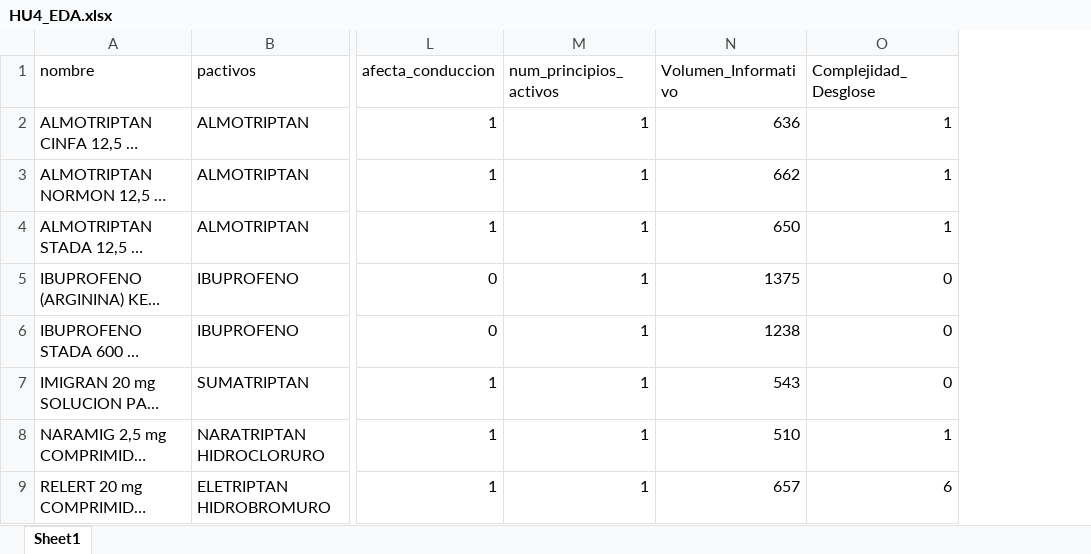
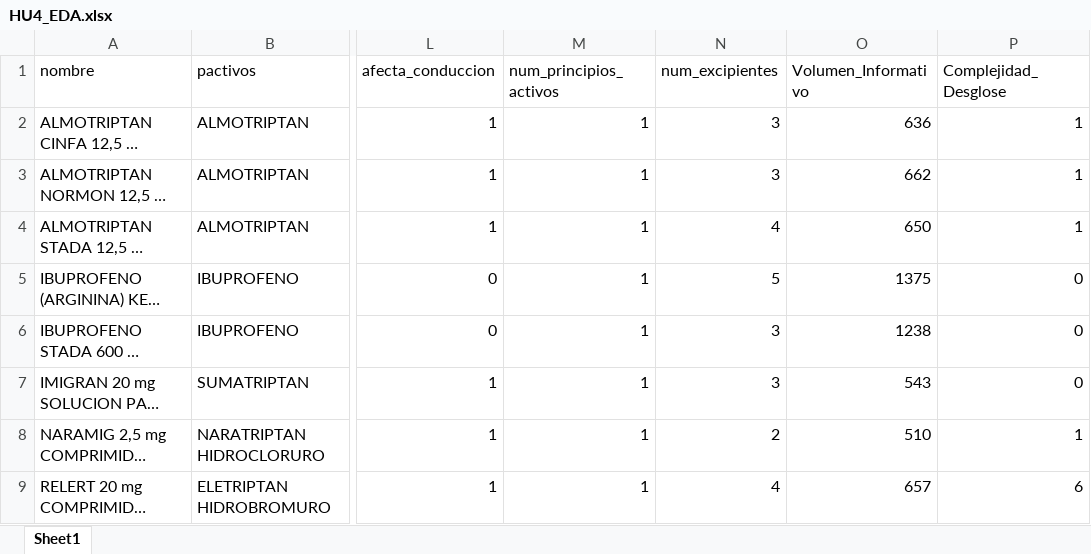
Before and after one commit to Chicloneo/Proyecto-Ingenieria-Dato, an Excel workbook: src/data/HU4_EDA.xlsx, sheet Sheet1, drawn as a sheet; only a part is shown, gaps mark what is left out; long unchanged cells end in …; values as stored, in another font and other column widths than the file's, no borders; the diff names each change by its address in the sheet, - before the commit and + after, or states it on an @@ line.

Commit message:
Añadí columna num_excipientes (no recuerdo por qué la quité)

```diff
--- a/src/data/HU4_EDA.xlsx (sheet Sheet1)
+++ b/src/data/HU4_EDA.xlsx (sheet Sheet1)
+column N (num_excipientes), rows 2-9: 3 | 3 | 4 | 5 | 3 | 3 | 2 | 4
```
Also changed, not shown: 16 other files.
